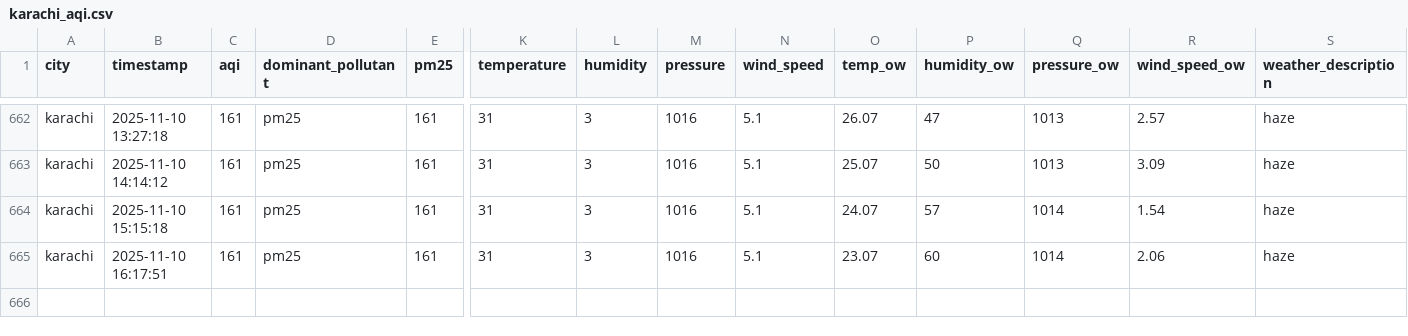
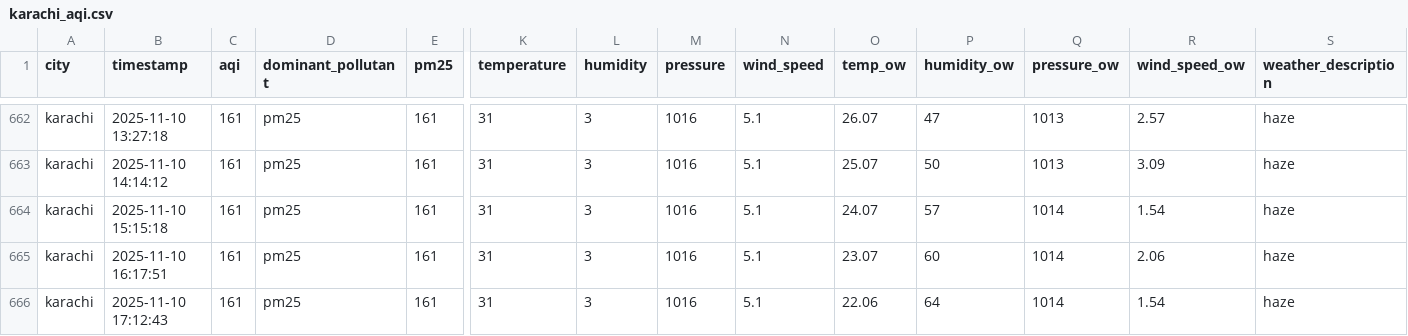
Before and after one commit to Kumkum-Wadhwani/aqi-karachi-predictor, a CSV file: feature_store/features/karachi_aqi.csv, drawn as a sheet; only a part is shown, gaps mark what is left out; rows hold the shown columns only; the diff names each change by its address in the sheet, - before the commit and + after, or states it on an @@ line.

```diff
--- a/feature_store/features/karachi_aqi.csv
+++ b/feature_store/features/karachi_aqi.csv
+row 666: karachi | 2025-11-10 17:12:43 | 161 | pm25 | 161 | 31 | 3 | 1016 | 5.1 | 22.06 | 64 | 1014 | 1.54 | haze
```
